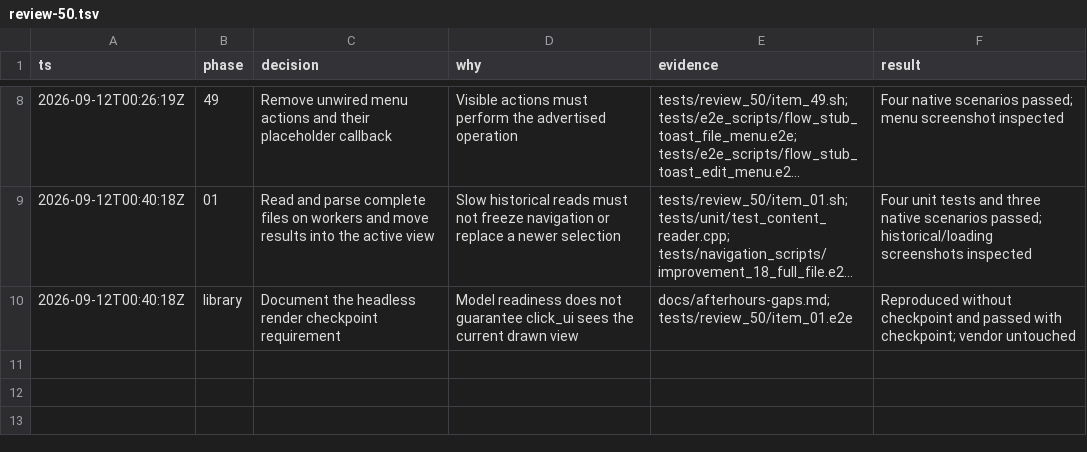
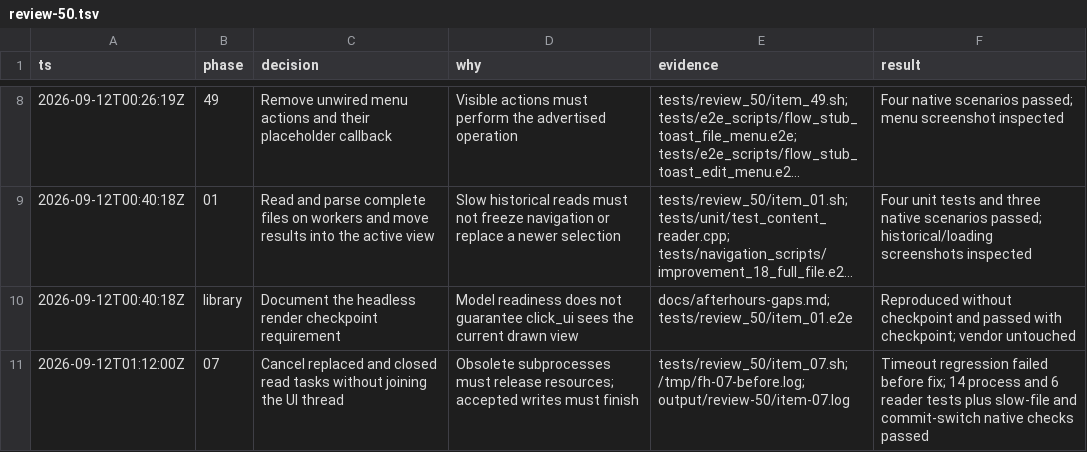
Before and after one commit to gabeochoa/floatinghotel, a TSV file: docs/review-50.tsv, drawn as a sheet; only a part is shown, gaps mark what is left out; long unchanged cells end in …; the diff names each change by its address in the sheet, - before the commit and + after, or states it on an @@ line.

Commit message:
Review 50: 07 - Cancel obsolete background reads

```diff
--- a/docs/review-50.tsv
+++ b/docs/review-50.tsv
+row 11: 2026-09-12T01:12:00Z | 07 | Cancel replaced and closed read tasks without joining the UI thread | Obsolete subprocesses must release resources; accepted writes must finish | tests/review_50/item_07.sh; /tmp/fh-07-before.log; output/review-50/item-07.log | Timeout regression failed before fix; 14 process and 6 reader tests plus slow-file and commit-switch native checks passed
```
Also changed, not shown: 20 other files.
